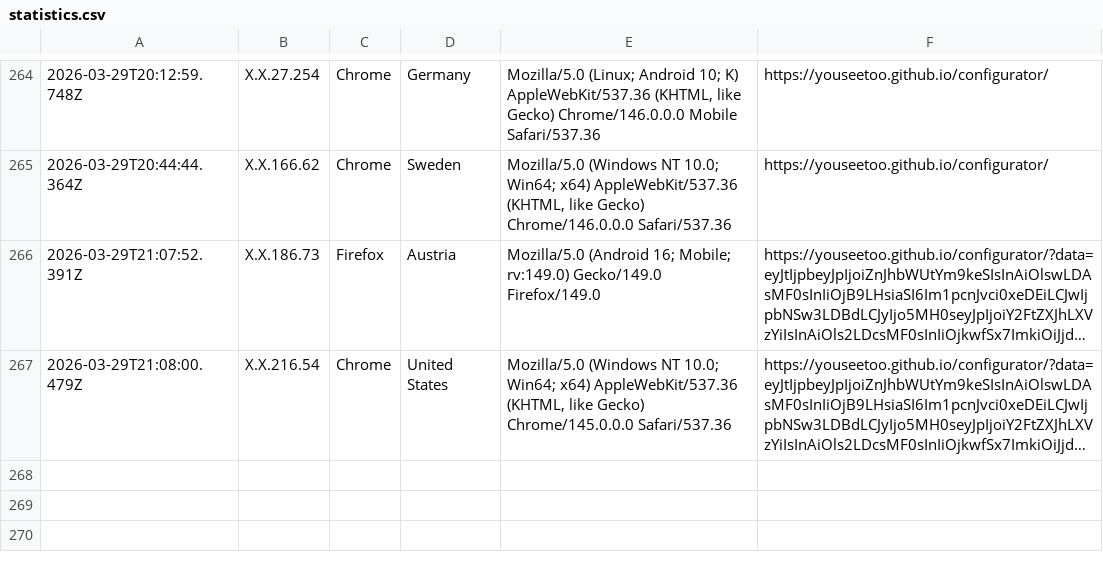
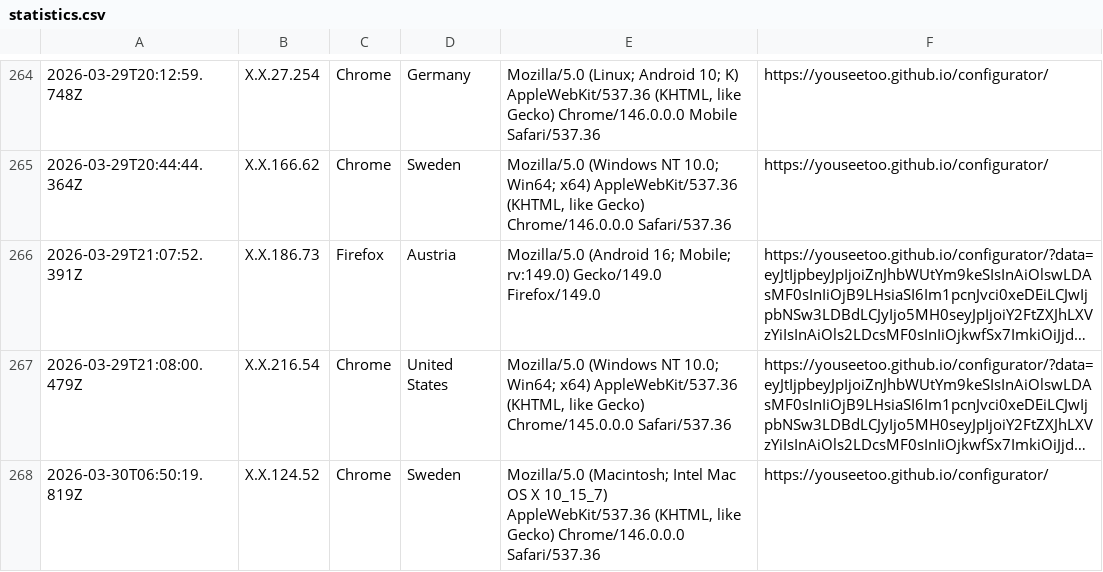
Before and after one commit to beniroquai/openUC2-OptiKit-Store, a CSV file: statistics/statistics.csv, drawn as a sheet; only a part is shown, gaps mark what is left out; long unchanged cells end in …; the diff names each change by its address in the sheet, - before the commit and + after, or states it on an @@ line.

Commit message:
Add user statistics entry: 2026-03-30T06:50:19.819Z

```diff
--- a/statistics/statistics.csv
+++ b/statistics/statistics.csv
+row 268: 2026-03-30T06:50:19.819Z | X.X.124.52 | Chrome | Sweden | Mozilla/5.0 (Macintosh; Intel Mac OS X 10_15_7) AppleWebKit/537.36 (KHTML, like Gecko) Chrome/146.0.0.0 Safari/537.36 | https://youseetoo.github.io/configurator/
```
